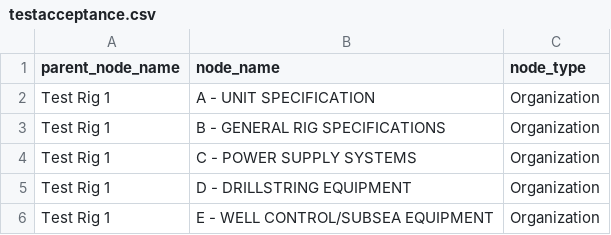
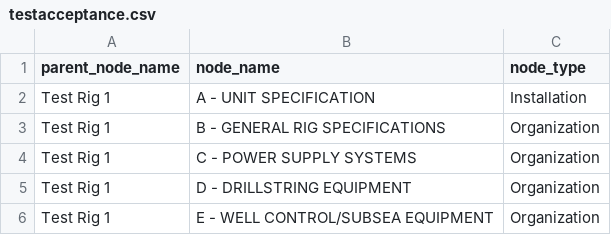
Before and after one commit to Shadley000/deaddrop, a CSV file: resources/testacceptance.csv, drawn as a sheet; only a part is shown.

```diff
--- a/resources/testacceptance.csv
+++ b/resources/testacceptance.csv
@@ -1,3 +1,3 @@
 parent_node_name,node_name,node_type
-Test Rig 1, A - UNIT SPECIFICATION, Organization
+Test Rig 1, A - UNIT SPECIFICATION, Installation
 Test Rig 1, B - GENERAL RIG SPECIFICATIONS, Organization
```
Also changed, not shown: 29 other files.
